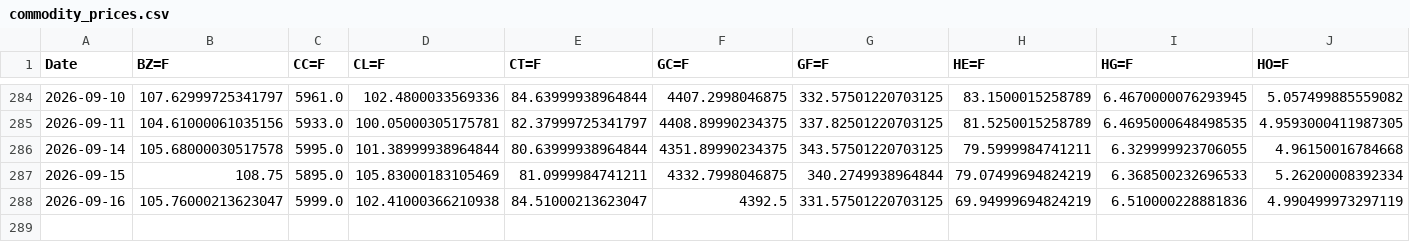
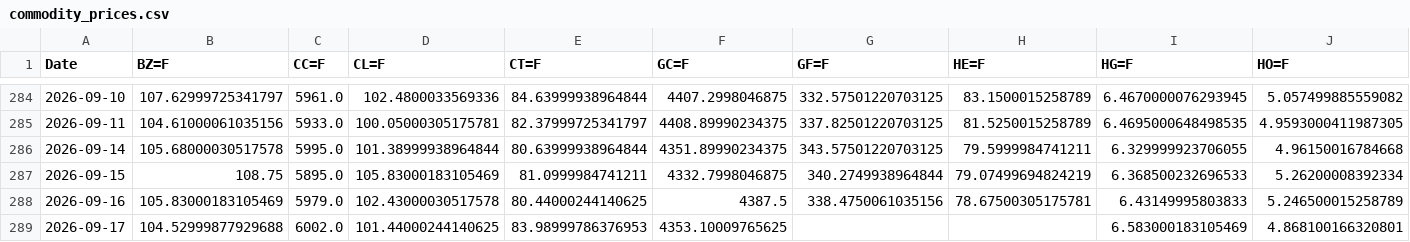
Before and after one commit to efranks0/market-monitor, a CSV file: data/cache/commodity_prices.csv, drawn as a sheet; only a part is shown, gaps mark what is left out; removed rows and columns are numbered as before the commit, all else as after; rows hold the shown columns only; the diff names each change by its address in the sheet, - before the commit and + after, or states it on an @@ line.

```diff
--- a/data/cache/commodity_prices.csv
+++ b/data/cache/commodity_prices.csv
-row 288: 2026-09-16 | 105.76000213623047 | 5999.0 | 102.41000366210938 | 84.51000213623047 | 4392.5 | 331.57501220703125 | 69.94999694824219 | 6.510000228881836 | 4.990499973297119
+row 288: 2026-09-16 | 105.83000183105469 | 5979.0 | 102.43000030517578 | 80.44000244140625 | 4387.5 | 338.4750061035156 | 78.67500305175781 | 6.43149995803833 | 5.246500015258789
+row 289: 2026-09-17 | 104.52999877929688 | 6002.0 | 101.44000244140625 | 83.98999786376953 | 4353.10009765625 |  |  | 6.583000183105469 | 4.868100166320801
```
Also changed, not shown: data/cache/crypto_prices.csv, data/cache/stock_prices.csv, 3 other files.
